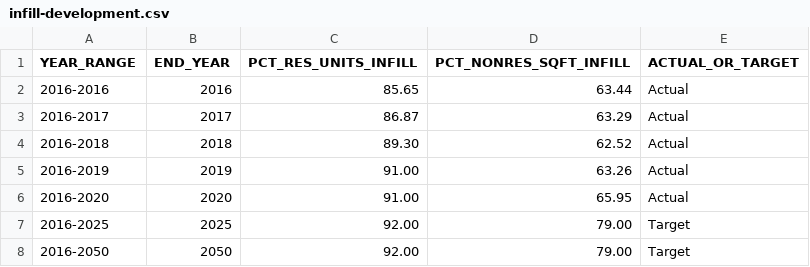
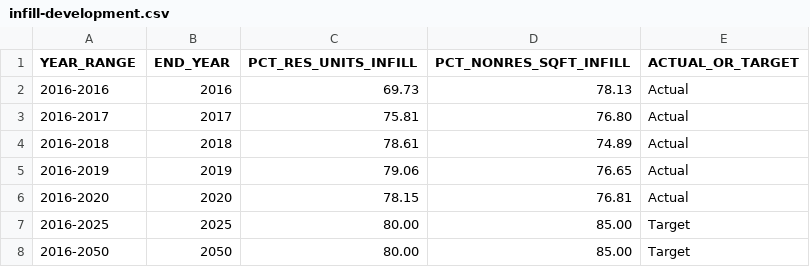
Before and after one commit to CMAP-REPOS/ONTO2050-indicators, a CSV file: infill-development/infill-development.csv, drawn as a sheet.

```diff
--- a/infill-development/infill-development.csv
+++ b/infill-development/infill-development.csv
@@ -1,8 +1,8 @@
 YEAR_RANGE,END_YEAR,PCT_RES_UNITS_INFILL,PCT_NONRES_SQFT_INFILL,ACTUAL_OR_TARGET
-2016-2016,2016,85.65,63.44,Actual
-2016-2017,2017,86.87,63.29,Actual
-2016-2018,2018,89.30,62.52,Actual
-2016-2019,2019,91.00,63.26,Actual
-2016-2020,2020,91.00,65.95,Actual
-2016-2025,2025,92.00,79.00,Target
-2016-2050,2050,92.00,79.00,Target
+2016-2016,2016,69.73,78.13,Actual
+2016-2017,2017,75.81,76.80,Actual
+2016-2018,2018,78.61,74.89,Actual
+2016-2019,2019,79.06,76.65,Actual
+2016-2020,2020,78.15,76.81,Actual
+2016-2025,2025,80.00,85.00,Target
+2016-2050,2050,80.00,85.00,Target
```
Also changed, not shown: infill-development/infill-development-in-edas.csv.
